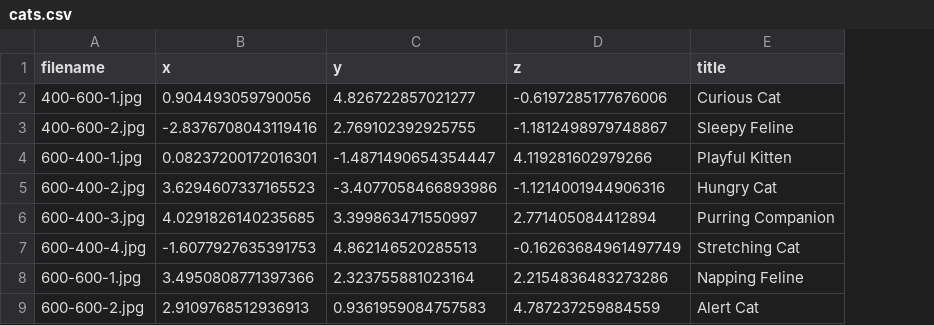
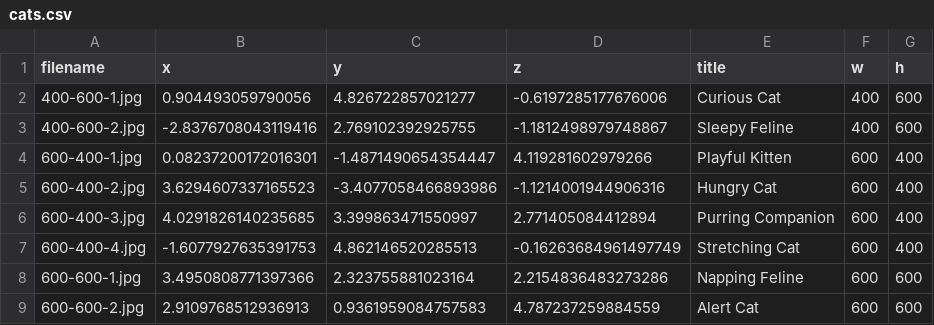
Before and after one commit to vsueiro/three-js-boilerplate, a CSV file: class-version/data/cats.csv, drawn as a sheet; the diff names each change by its address in the sheet, - before the commit and + after, or states it on an @@ line.

Commit message:
Add sample 3D objects (planes) based on sample dataset

```diff
--- a/class-version/data/cats.csv
+++ b/class-version/data/cats.csv
+column F (w), rows 2-9: 400 | 400 | 600 | 600 | 600 | 600 | 600 | 600
+column G (h), rows 2-9: 600 | 600 | 400 | 400 | 400 | 400 | 600 | 600
```
Also changed, not shown: 3 other files.
